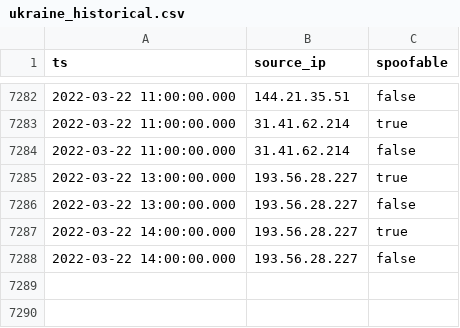
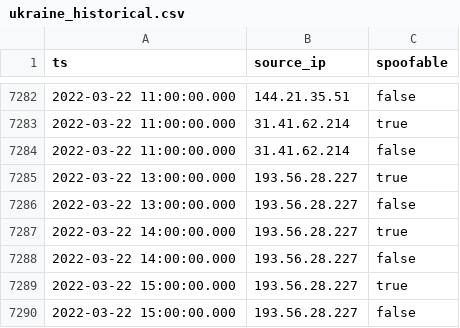
Before and after one commit to gzerphey/PublicIOC, a CSV file: ukraine_historical.csv, drawn as a sheet; only a part is shown, gaps mark what is left out.

Commit message:
Complete hourly list of IP activity targeting GreyNoise sensors in Ukraine since 2022-02-01. Each entry is a single event observed by GreyNoise. Spoofable 'false' means that the IP completed a 3-way tcp handshake in the recorded event.

```diff
--- a/ukraine_historical.csv
+++ b/ukraine_historical.csv
@@ -7288 +7288,3 @@
 "2022-03-22 14:00:00.000","193.56.28.227","false"
+"2022-03-22 15:00:00.000","193.56.28.227","true"
+"2022-03-22 15:00:00.000","193.56.28.227","false"
```
